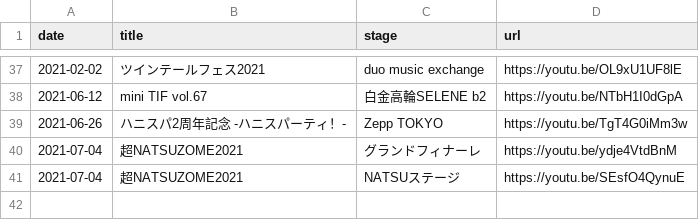
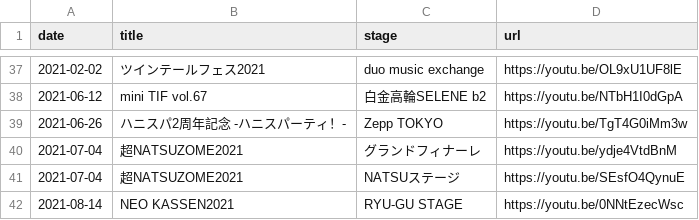
Before and after one commit to kotashan-m/live-links, a CSV file: data.csv, drawn as a sheet; only a part is shown, gaps mark what is left out.

Commit message:
データ更新(追加1・修正0・削除0)

```diff
--- a/data.csv
+++ b/data.csv
@@ -41 +41,2 @@ date,title,stage,url
 2021-07-04,超NATSUZOME2021,NATSUステージ,https://youtu.be/SEsfO4QynuE
+2021-08-14,NEO KASSEN2021,RYU-GU STAGE,https://youtu.be/0NNtEzecWsc
```
